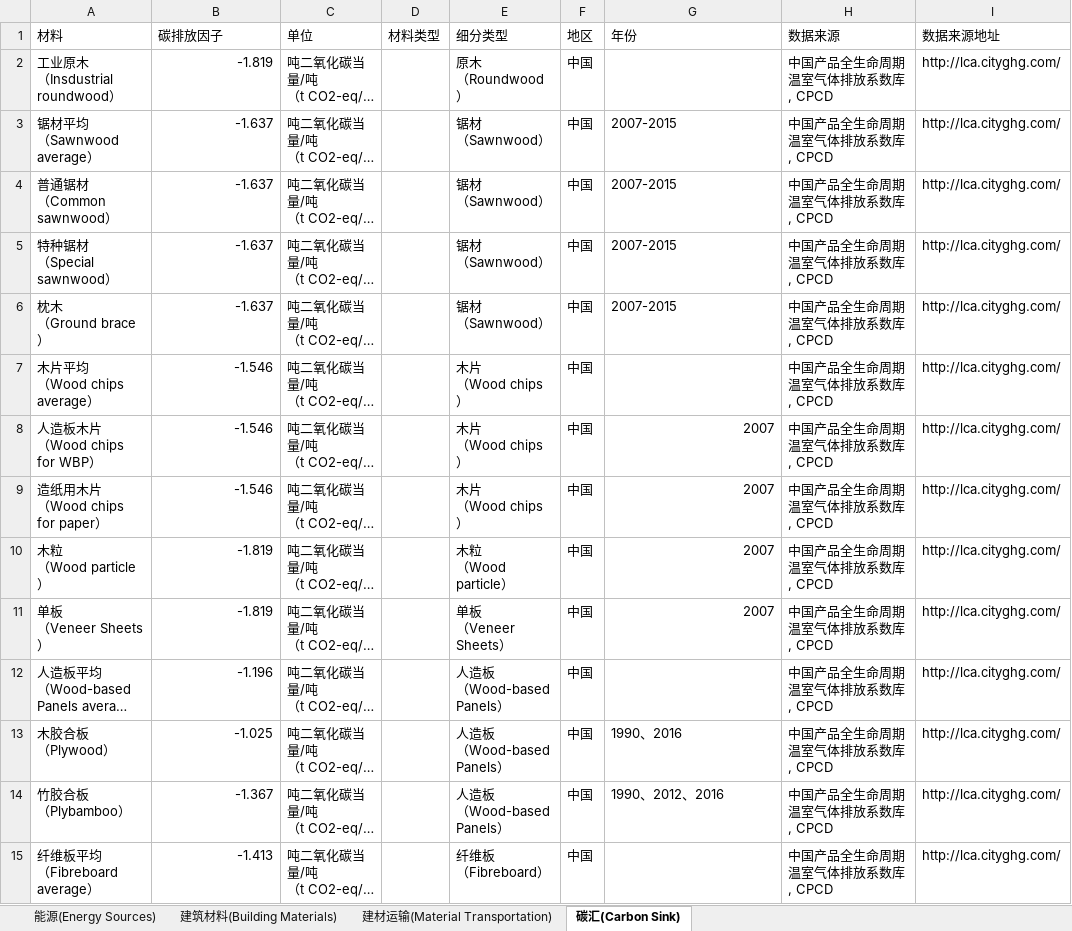
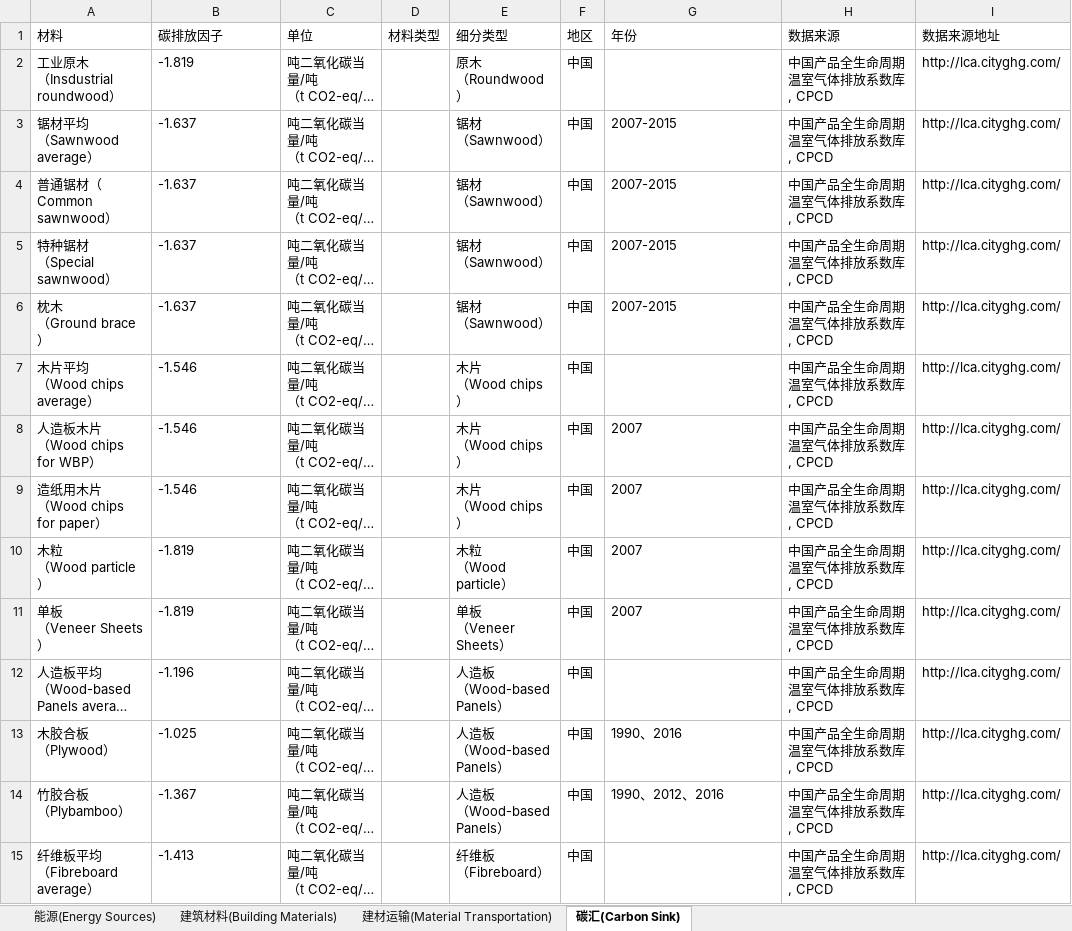
Before and after one commit to wxy1203/Interactive-Database, an Excel workbook: Carbon Emission Factor Database.xlsx, sheet 碳汇(Carbon Sink), drawn as a sheet; only a part is shown; long unchanged cells end in …; values as stored, in another font and other column widths than the file's, no borders; ↵ is a line break in a cell; the diff covers the shown part only; the diff names each change by its address in the sheet, - before the commit and + after, or states it on an @@ line.

```diff
--- a/Carbon Emission Factor Database.xlsx (sheet 碳汇(Carbon Sink))
+++ b/Carbon Emission Factor Database.xlsx (sheet 碳汇(Carbon Sink))
-B2:B15 alignment: right
+B2:B15 alignment: left
-A4 (材料): 普通锯材 ↵ （Common sawnwood）
+A4 (材料): 普通锯材（Common sawnwood）
-G8:G11 alignment: right
+G8:G11 alignment: left
```
Also changed, not shown: cell formats elsewhere in this sheet, sheet 能源(Energy Sources), sheet 建材运输(Material Transportation), sheet 建筑材料(Building Materials), 2 other files.
